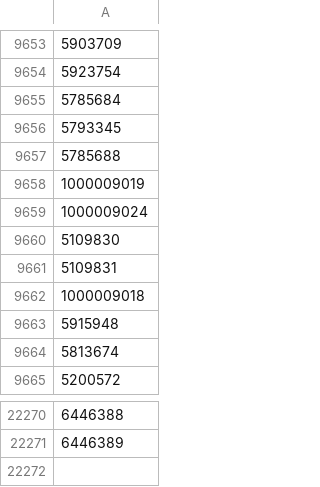
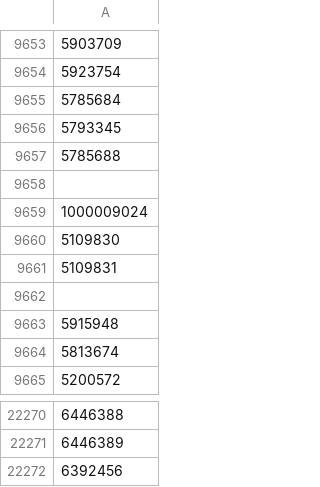
Before and after one commit to TimDenby161/AutoModel, a CSV file: lookup_mirror_matches.csv, drawn as a sheet; only a part is shown, gaps mark what is left out.

```diff
--- a/lookup_mirror_matches.csv
+++ b/lookup_mirror_matches.csv
@@ -9657,3 +9657,3 @@
 5785688
-1000009019
+""
 1000009024
@@ -9661,3 +9661,3 @@
 5109831
-1000009018
+""
 5915948
@@ -22271 +22271,2 @@
 6446389
+6392456
```
Also changed, not shown: automodel_bets.csv, automodel_competitions.csv, 7 other files.
